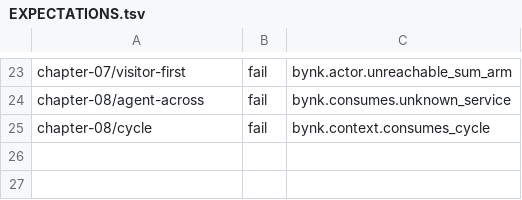
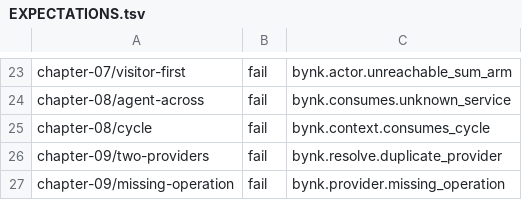
Before and after one commit to bynk-lang/bynk-guide, a TSV file: snippets/EXPECTATIONS.tsv, drawn as a sheet; only a part is shown, gaps mark what is left out.

```diff
--- a/snippets/EXPECTATIONS.tsv
+++ b/snippets/EXPECTATIONS.tsv
@@ -25 +25,3 @@ chapter-08/agent-across	fail	bynk.consumes.unknown_service
 chapter-08/cycle	fail	bynk.context.consumes_cycle
+chapter-09/two-providers	fail	bynk.resolve.duplicate_provider
+chapter-09/missing-operation	fail	bynk.provider.missing_operation
```
Also changed, not shown: snippets/DIFFS.tsv, snippets/TRANSCRIPTS.tsv, 30 other files.
